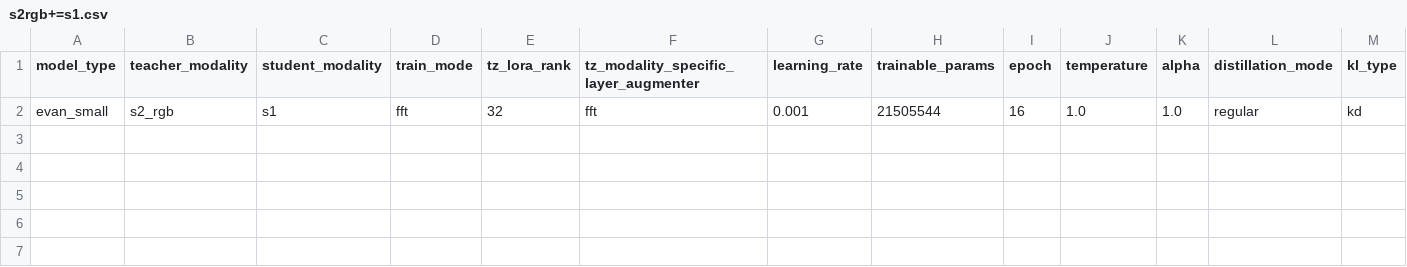
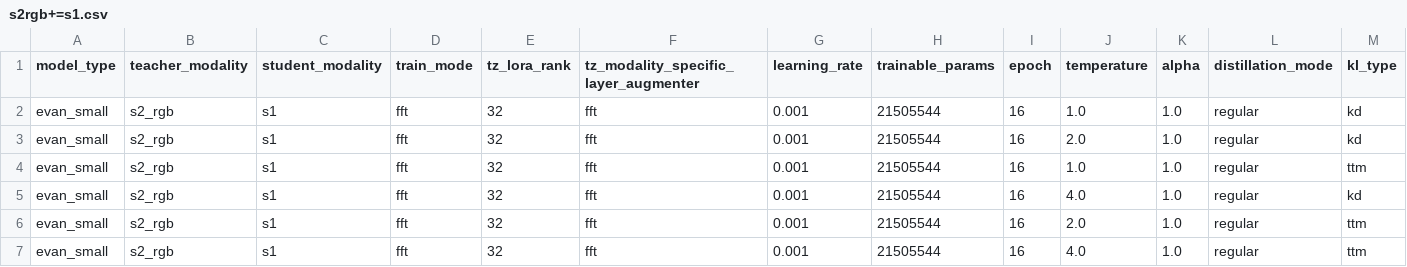
Before and after one commit to timgzhou/ever-changing-modality, a CSV file: res/distillation/dfc2020/s2rgb+=s1.csv, drawn as a sheet; only a part is shown; rows hold the shown columns only; the diff names each change by its address in the sheet, - before the commit and + after, or states it on an @@ line.

```diff
--- a/res/distillation/dfc2020/s2rgb+=s1.csv
+++ b/res/distillation/dfc2020/s2rgb+=s1.csv
+row 3: evan_small | s2_rgb | s1 | fft | 32 | fft | 0.001 | 21505544 | 16 | 2.0 | 1.0 | regular | kd
+row 4: evan_small | s2_rgb | s1 | fft | 32 | fft | 0.001 | 21505544 | 16 | 1.0 | 1.0 | regular | ttm
+row 5: evan_small | s2_rgb | s1 | fft | 32 | fft | 0.001 | 21505544 | 16 | 4.0 | 1.0 | regular | kd
+row 6: evan_small | s2_rgb | s1 | fft | 32 | fft | 0.001 | 21505544 | 16 | 2.0 | 1.0 | regular | ttm
+row 7: evan_small | s2_rgb | s1 | fft | 32 | fft | 0.001 | 21505544 | 16 | 4.0 | 1.0 | regular | ttm
```
Also changed, not shown: res/distillation/dfc2020/s2rgb+=s2.csv, res/sweep_results.csv, 9 other files.
